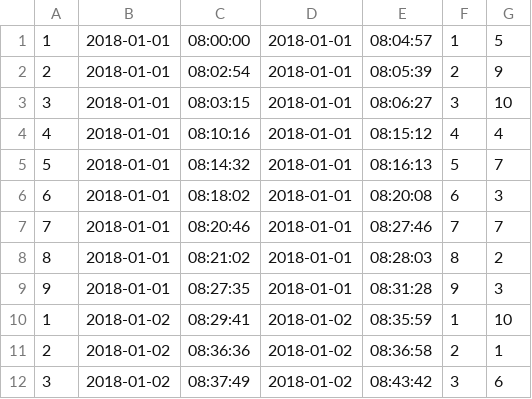
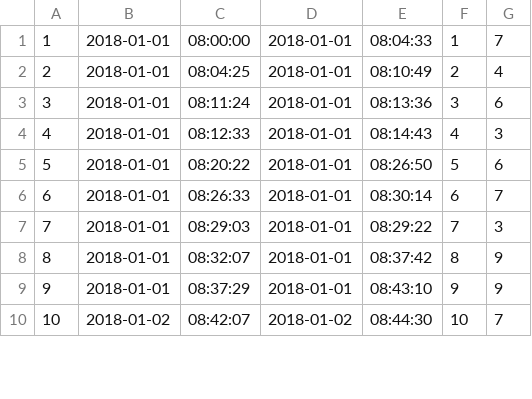
Before and after one commit to MastalerzKamil/mssql-data-generator, a CSV file: generated-data/t1/ordersT1.csv, drawn as a sheet; only a part is shown; the diff covers the shown part only.

```diff
--- a/generated-data/t1/ordersT1.csv
+++ b/generated-data/t1/ordersT1.csv
@@ -1,12 +1,10 @@
-1,2018-01-01, 08:00:00,2018-01-01, 08:04:57,1,5
-2,2018-01-01, 08:02:54,2018-01-01, 08:05:39,2,9
-3,2018-01-01, 08:03:15,2018-01-01, 08:06:27,3,10
-4,2018-01-01, 08:10:16,2018-01-01, 08:15:12,4,4
-5,2018-01-01, 08:14:32,2018-01-01, 08:16:13,5,7
-6,2018-01-01, 08:18:02,2018-01-01, 08:20:08,6,3
-7,2018-01-01, 08:20:46,2018-01-01, 08:27:46,7,7
-8,2018-01-01, 08:21:02,2018-01-01, 08:28:03,8,2
-9,2018-01-01, 08:27:35,2018-01-01, 08:31:28,9,3
-1,2018-01-02, 08:29:41,2018-01-02, 08:35:59,1,10
-2,2018-01-02, 08:36:36,2018-01-02, 08:36:58,2,1
-3,2018-01-02, 08:37:49,2018-01-02, 08:43:42,3,6
+1,2018-01-01, 08:00:00,2018-01-01, 08:04:33,1,7
+2,2018-01-01, 08:04:25,2018-01-01, 08:10:49,2,4
+3,2018-01-01, 08:11:24,2018-01-01, 08:13:36,3,6
+4,2018-01-01, 08:12:33,2018-01-01, 08:14:43,4,3
+5,2018-01-01, 08:20:22,2018-01-01, 08:26:50,5,6
+6,2018-01-01, 08:26:33,2018-01-01, 08:30:14,6,7
+7,2018-01-01, 08:29:03,2018-01-01, 08:29:22,7,3
+8,2018-01-01, 08:32:07,2018-01-01, 08:37:42,8,9
+9,2018-01-01, 08:37:29,2018-01-01, 08:43:10,9,9
+10,2018-01-02, 08:42:07,2018-01-02, 08:44:30,10,7
```
Also changed, not shown: 6 added rows, 4 removed rows and 8 edited cells elsewhere in this file, generated-data/outsite-resources-t1/workT1.csv, generated-data/t1/mealsT1.csv, 7 other files.
